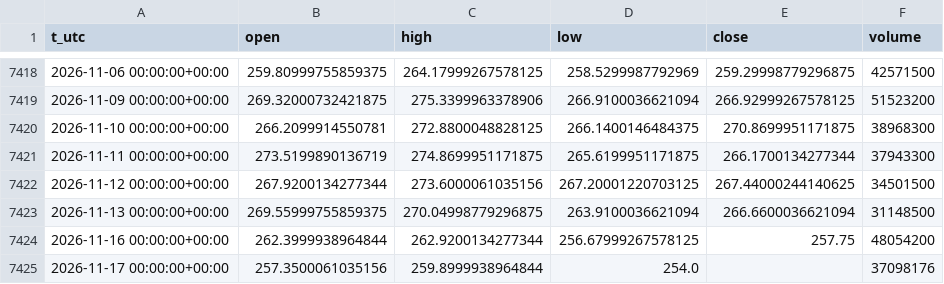
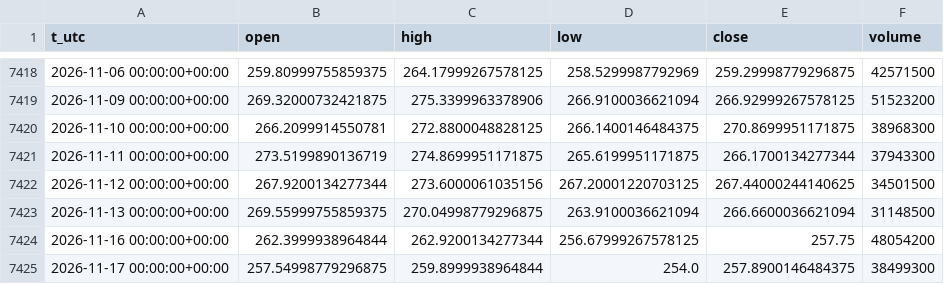
Before and after one commit to egedogann/piyasa-veri, a CSV file: data/d1/AMZN.csv, drawn as a sheet; only a part is shown, gaps mark what is left out.

```diff
--- a/data/d1/AMZN.csv
+++ b/data/d1/AMZN.csv
@@ -7424,2 +7424,2 @@ t_utc,open,high,low,close,volume
 2026-11-16 00:00:00+00:00,262.3999938964844,262.9200134277344,256.67999267578125,257.75,48054200
-2026-11-17 00:00:00+00:00,257.3500061035156,259.8999938964844,254.0,,37098176
+2026-11-17 00:00:00+00:00,257.54998779296875,259.8999938964844,254.0,257.8900146484375,38499300
```
Also changed, not shown: data/d1/GOOGL.csv, data/d1/IDX_GDAXI.csv, 35 other files.
